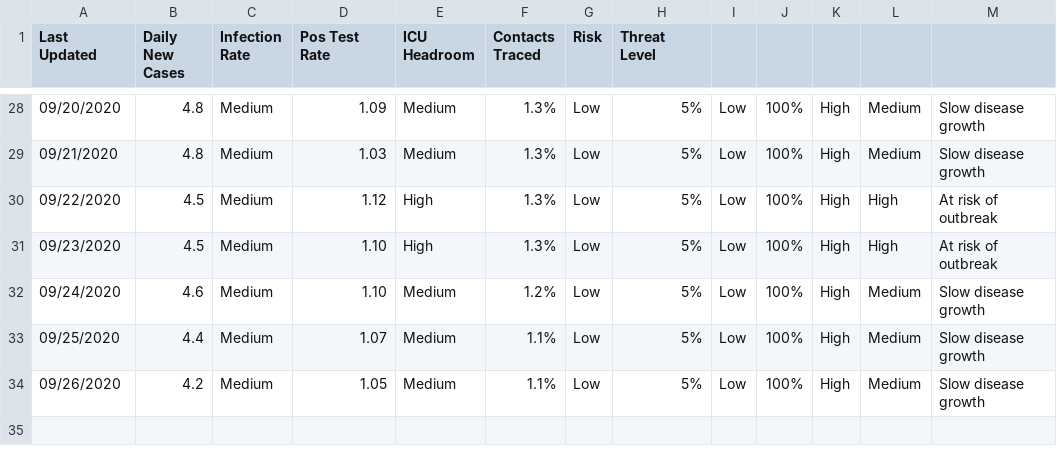
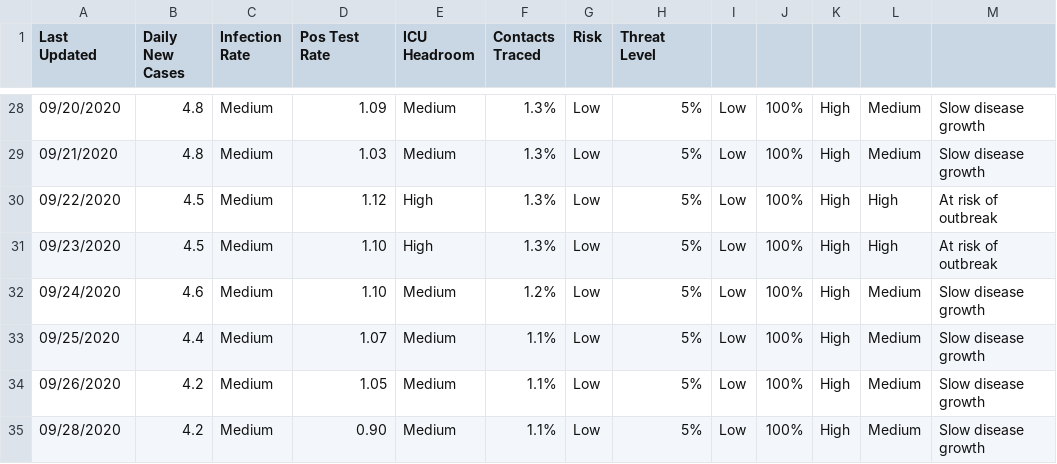
Before and after one commit to gdancik/eida, a CSV file: covid_ct/scorecard.csv, drawn as a sheet; only a part is shown, gaps mark what is left out; the diff names each change by its address in the sheet, - before the commit and + after, or states it on an @@ line.

Commit message:
Updated data on 2020_09_29

```diff
--- a/covid_ct/scorecard.csv
+++ b/covid_ct/scorecard.csv
+row 35: 09/28/2020 | 4.2 | Medium | 0.90 | Medium | 1.1% | Low | 5% | Low | 100% | High | Medium | Slow disease growth
```
